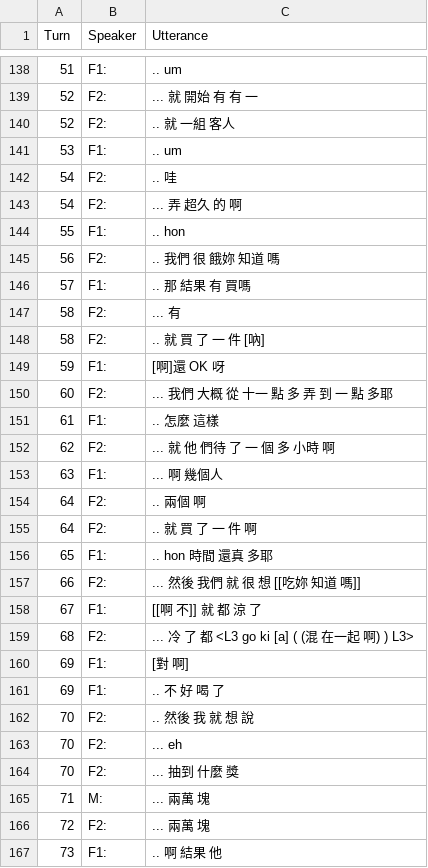
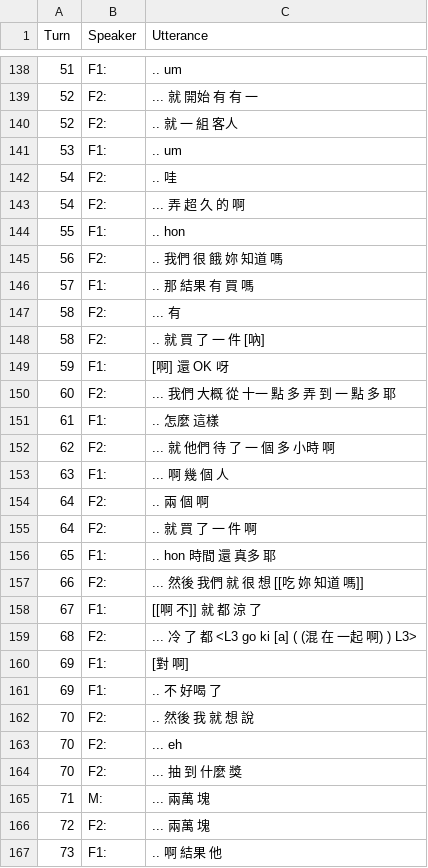
Before and after one commit to kayaulai/taiwan-mandarin-corpus-annotation, a CSV file: 3_manual_tokenised/NCCU-TM004-CN-FF_Sabrina.csv, drawn as a sheet; only a part is shown, gaps mark what is left out; the diff covers the shown part only.

```diff
--- a/3_manual_tokenised/NCCU-TM004-CN-FF_Sabrina.csv
+++ b/3_manual_tokenised/NCCU-TM004-CN-FF_Sabrina.csv
@@ -139,27 +139,27 @@ Turn,Speaker,Utterance
 52,F2:, ... 就 開始 有 有 一
-52,F2:, .. 就 一組 客人
+52,F2:, .. 就 一 組 客人
 53,F1:, .. um
 54,F2:, .. 哇
-54,F2:, ... 弄 超久 的 啊
+54,F2:, ... 弄 超 久 的 啊
 55,F1:, .. hon
-56,F2:, .. 我們 很 餓妳 知道 嗎
-57,F1:, .. 那 結果 有 買嗎
+56,F2:, .. 我們 很 餓 妳 知道 嗎
+57,F1:, .. 那 結果 有 買 嗎
 58,F2:, ... 有
 58,F2:, .. 就 買 了 一 件 [吶]
-59,F1:, [啊]還 OK 呀
-60,F2:, ... 我們 大概 從 十一 點 多 弄 到 一 點 多耶
+59,F1:, [啊] 還 OK 呀
+60,F2:, ... 我們 大概 從 十一 點 多 弄 到 一 點 多 耶
 61,F1:, .. 怎麼 這樣
-62,F2:, ... 就 他 們待 了 一 個 多 小時 啊
-63,F1:, ... 啊 幾個人
-64,F2:, .. 兩個 啊
+62,F2:, ... 就 他們 待 了 一 個 多 小時 啊
+63,F1:, ... 啊 幾 個 人
+64,F2:, .. 兩 個 啊
 64,F2:, .. 就 買 了 一 件 啊
-65,F1:, .. hon 時間 還真 多耶
-66,F2:, ... 然後 我們 就 很 想 [[吃妳 知道 嗎]]
+65,F1:, .. hon 時間 還 真多 耶
+66,F2:, ... 然後 我們 就 很 想 [[吃 妳 知道 嗎]]
 67,F1:, [[啊 不]] 就 都 涼 了
-68,F2:, ... 冷 了 都 <L3 go ki [a] ( (混 在一起 啊) ) L3>
+68,F2:, ... 冷 了 都 <L3 go ki [a] ( (混 在 一起 啊) ) L3>
 69,F1:, [對 啊]
-69,F1:, .. 不 好 喝 了
+69,F1:, .. 不 好喝 了
 70,F2:, .. 然後 我 就 想 說
 70,F2:, ... eh
-70,F2:, ... 抽到 什麼 獎
+70,F2:, ... 抽 到 什麼 獎
 71,M:, ... 兩萬 塊
```
Also changed, not shown: 131 edited cells elsewhere in this file.
